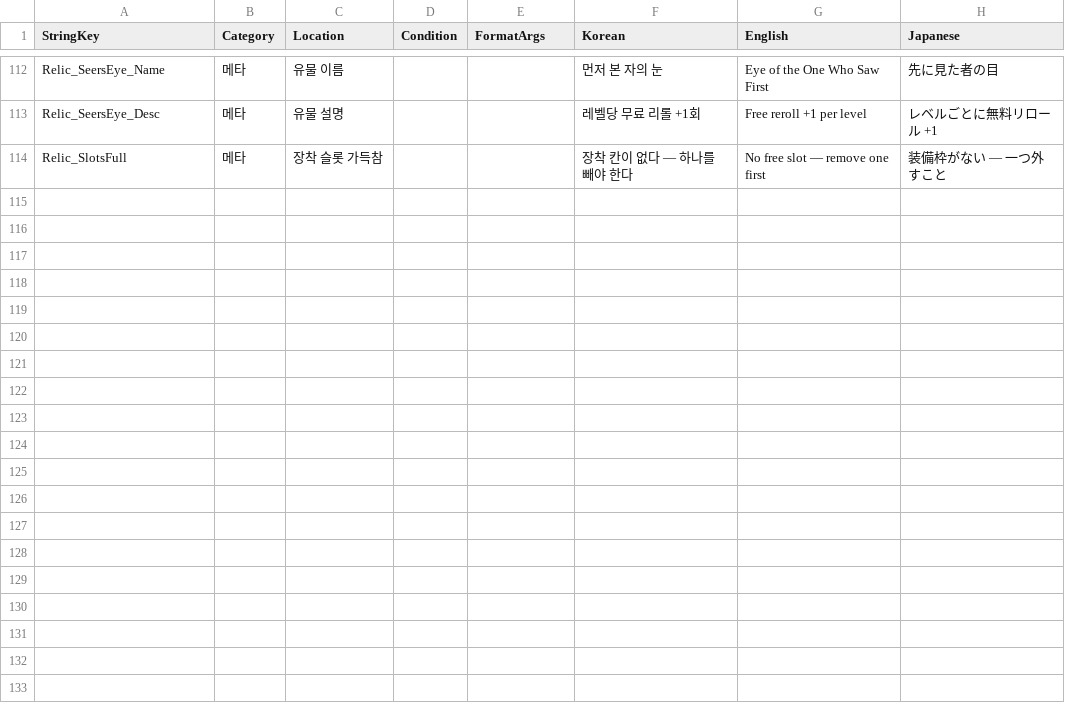
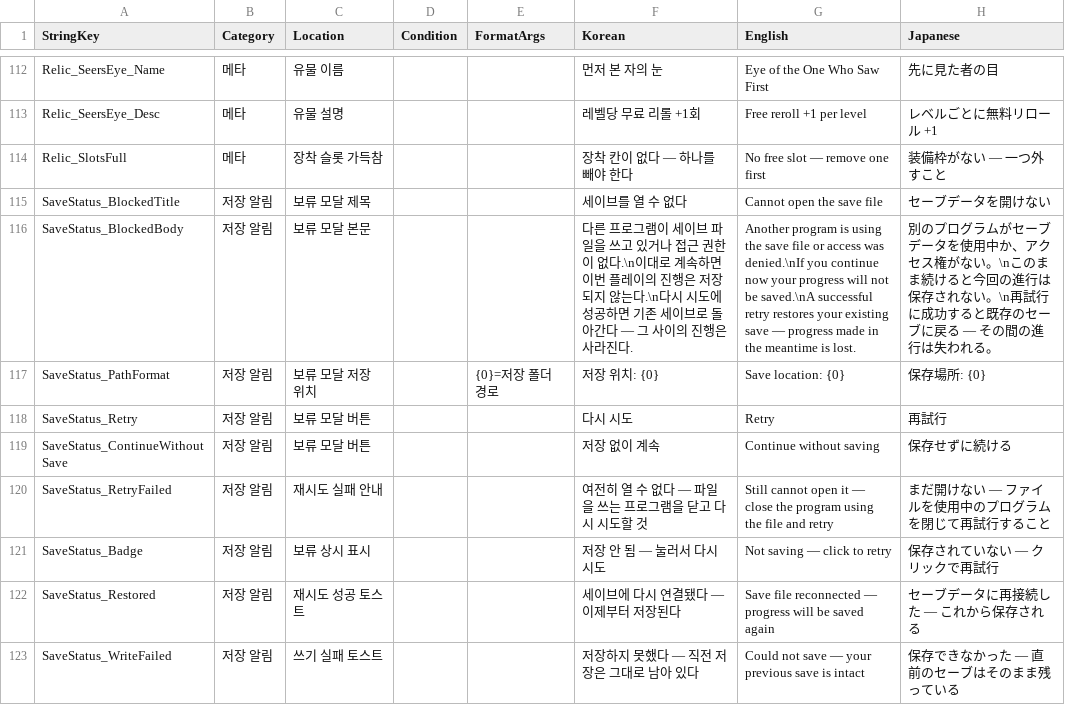
Before and after one commit to jaechang92/Abyss, a CSV file: Assets/Resources/Data/GameText.csv, drawn as a sheet; only a part is shown, gaps mark what is left out.

Commit message:
feat(save): 저장 실패 알림 · 명시적 재시도 UX — SaveStatusOverlay
세이브 접근 실패(잠금·권한)로 저장이 보류돼도 저장 코드 밖에서 아무도 그 상태를 읽지 않아,
사용자는 로그를 보기 전에는 진행이 저장되지 않는다는 것을 알 수 없었다(wave2 남은 일감 5번).

- MetaSaveService: OnSaveStatusChanged(보류 시작·해제, 로드 완료 뒤 발생) ·
  OnSaveWriteFailed(보류가 아닐 때의 쓰기 실패만) · RetrySaveAccess()(보류일 때만 Reload)
  Reload 를 LoadState partial 로 이동(500줄 규약)
- SaveStatusOverlay 신규: 보류 모달 [다시 시도]/[저장 없이 계속] → 우상단 「저장 안 됨」(누르면 재시도)
  → 하단 토스트(재연결 · 쓰기 실패). 재시도는 누를 때만 — 자동 재시도 없음 계약 유지
- 보류 중 진행은 재시도 성공 시 버린다(사용자 결정) — 모달 본문이 미리 고지
- UiSortingOrder.SaveStatus = 600 · TitleMenuPanel 진입점 + 기록 줄 갱신
- GameText.csv SaveStatus_* 9행(한·영·일) · StringKey
- 테스트: PlayMode SaveStatusPlayModeSmoke 4건 · EditMode SaveStatusTextTests 2건

검증: dotnet build CS 오류 0 · Unity 테스트 · 실제 파일 잠금 플레이(보류/재시도/쓰기 실패 토스트)
· 화면 겹침 확인 — 사용자 「전부 검증완료 정상작동중」

```diff
--- a/Assets/Resources/Data/GameText.csv
+++ b/Assets/Resources/Data/GameText.csv
@@ -114 +114,10 @@ Relic_SeersEye_Desc,메타,유물 설명,,,레벨당 무료 리롤 +1회,Free re
 Relic_SlotsFull,메타,장착 슬롯 가득참,,,장착 칸이 없다 — 하나를 빼야 한다,No free slot — remove one first,装備枠がない — 一つ外すこと
+SaveStatus_BlockedTitle,저장 알림,보류 모달 제목,,,세이브를 열 수 없다,Cannot open the save file,セーブデータを開けない
+SaveStatus_BlockedBody,저장 알림,보류 모달 본문,,,다른 프로그램이 세이브 파일을 쓰고 있거나 접근 권한이 없다.\n이대로 계속하면 이번 플레이의 진행은 저장되지 않는다.\n다시 시도에 성공하면 기존 세이브로 돌아간다 — 그 사이의 진행은 사라진다.,Another program is using the save file or access was denied.\nIf you continue now your progress will not be saved.\nA successful retry restores your existing save — progress made in the meantime is lost.,別のプログラムがセーブデータを使用中か、アクセス権がない。\nこのまま続けると今回の進行は保存されない。\n再試行に成功すると既存のセーブに戻る — その間の進行は失われる。
+SaveStatus_PathFormat,저장 알림,보류 모달 저장 위치,,{0}=저장 폴더 경로,저장 위치: {0},Save location: {0},保存場所: {0}
+SaveStatus_Retry,저장 알림,보류 모달 버튼,,,다시 시도,Retry,再試行
+SaveStatus_ContinueWithoutSave,저장 알림,보류 모달 버튼,,,저장 없이 계속,Continue without saving,保存せずに続ける
+SaveStatus_RetryFailed,저장 알림,재시도 실패 안내,,,여전히 열 수 없다 — 파일을 쓰는 프로그램을 닫고 다시 시도할 것,Still cannot open it — close the program using the file and retry,まだ開けない — ファイルを使用中のプログラムを閉じて再試行すること
+SaveStatus_Badge,저장 알림,보류 상시 표시,,,저장 안 됨 — 눌러서 다시 시도,Not saving — click to retry,保存されていない — クリックで再試行
+SaveStatus_Restored,저장 알림,재시도 성공 토스트,,,세이브에 다시 연결됐다 — 이제부터 저장된다,Save file reconnected — progress will be saved again,セーブデータに再接続した — これから保存される
+SaveStatus_WriteFailed,저장 알림,쓰기 실패 토스트,,,저장하지 못했다 — 직전 저장은 그대로 남아 있다,Could not save — your previous save is intact,保存できなかった — 直前のセーブはそのまま残っている
```
Also changed, not shown: 11 other files.
